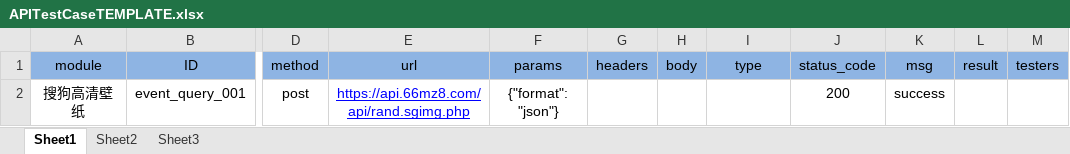
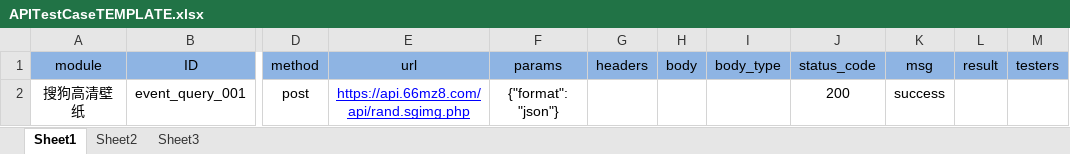
Before and after one commit to wu-clan/httpfpt, an Excel workbook: fastpt/data/test_data/excel_data/APITestCaseTEMPLATE.xlsx, sheet Sheet1, drawn as a sheet; only a part is shown, gaps mark what is left out; values as stored, in another font and other column widths than the file's, no borders; the diff names each change by its address in the sheet, - before the commit and + after, or states it on an @@ line.

```diff
--- a/fastpt/data/test_data/excel_data/APITestCaseTEMPLATE.xlsx (sheet Sheet1)
+++ b/fastpt/data/test_data/excel_data/APITestCaseTEMPLATE.xlsx (sheet Sheet1)
-I1: type
+I1: body_type
```
Also changed, not shown: 7 other files.
